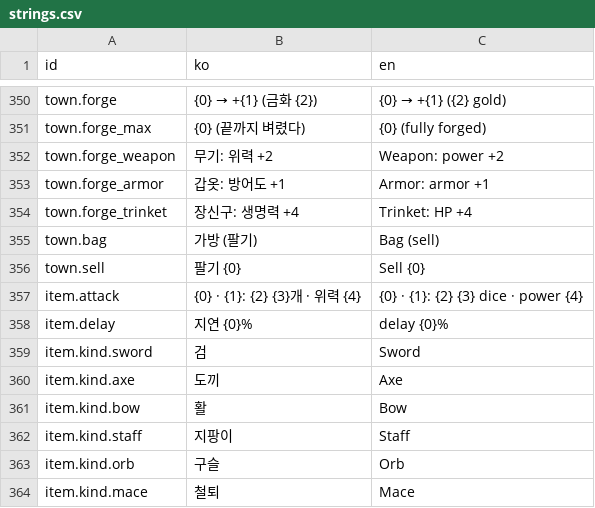
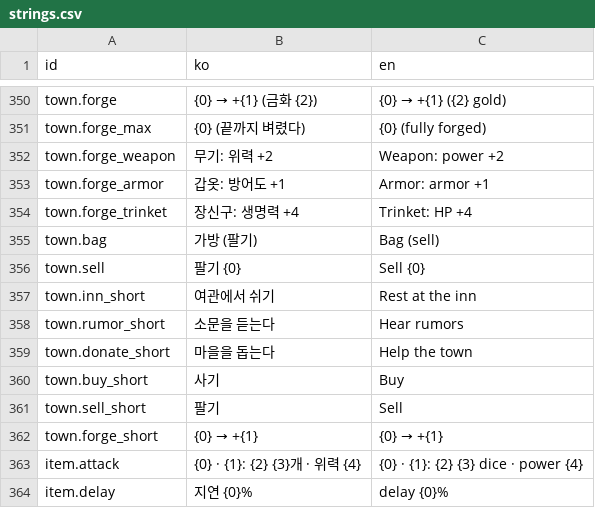
Before and after one commit to LeArc6910/hero-to-you, a CSV file: Assets/_Project/Resources/Data/Ui/strings.csv, drawn as a sheet; only a part is shown, gaps mark what is left out; the shorter side is filled out with more unchanged rows.

Commit message:
Put icons and coin prices on town buttons; load shipped sound files
Town actions, shop, sell, smithy and map panel buttons get a small
picture at the left and, when they cost gold, a coin and the price at
the right (Ui.IconButton); the label the playtests and the guide match
stays the whole old line. The party screen's heading is a title band.

Sounds and Music now play a file from Resources/Audio (Sfx, Music,
Ambience, with numbered takes) when one exists and fall back to the
synthesized sound otherwise; an AssetPostprocessor sets the import
settings so the web build stays small.

```diff
--- a/Assets/_Project/Resources/Data/Ui/strings.csv
+++ b/Assets/_Project/Resources/Data/Ui/strings.csv
@@ -356,2 +356,8 @@ town.bag,가방 (팔기),Bag (sell)
 town.sell,팔기 {0},Sell {0}
+town.inn_short,여관에서 쉬기,Rest at the inn
+town.rumor_short,소문을 듣는다,Hear rumors
+town.donate_short,마을을 돕는다,Help the town
+town.buy_short,사기,Buy
+town.sell_short,팔기,Sell
+town.forge_short,{0} → +{1},{0} → +{1}
 item.attack,{0} · {1}: {2} {3}개 · 위력 {4},{0} · {1}: {2} {3} dice · power {4}
```
Also changed, not shown: 9 other files.
